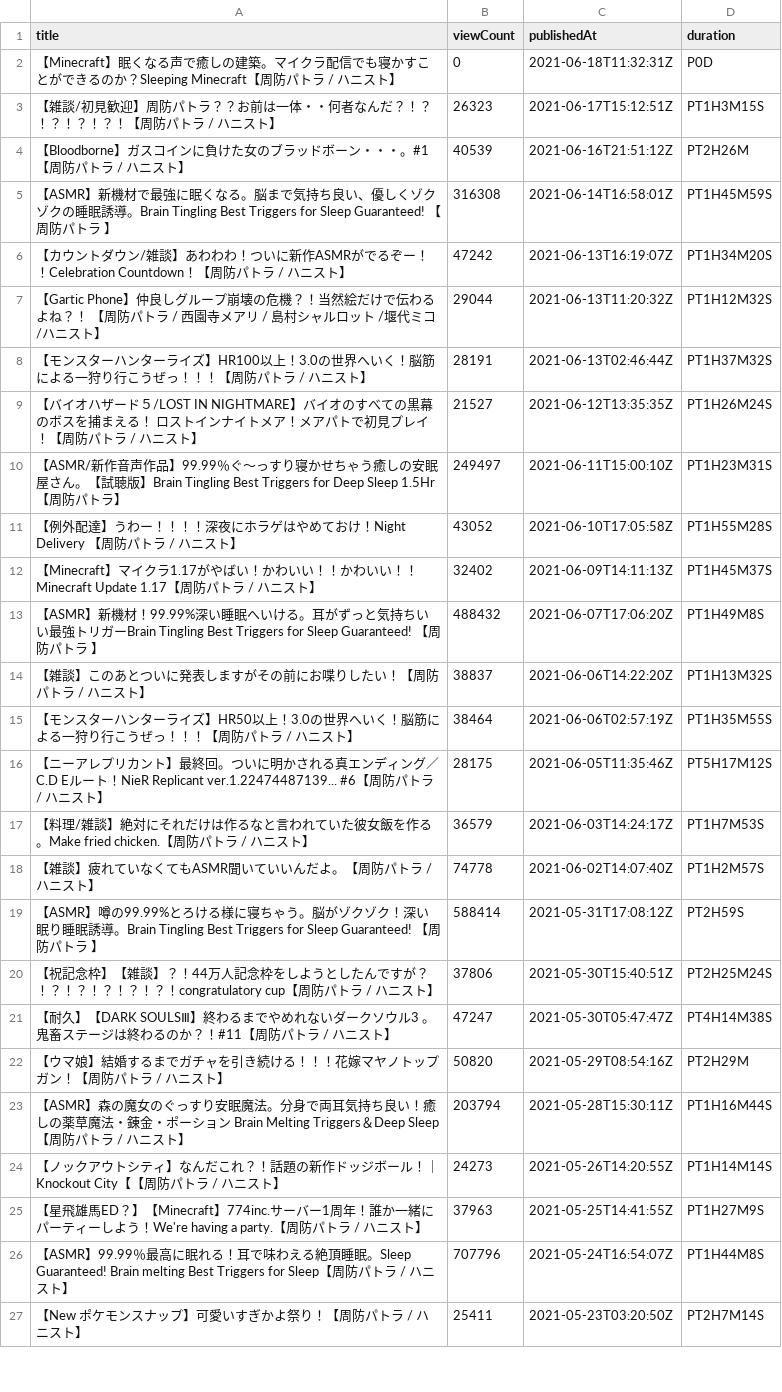
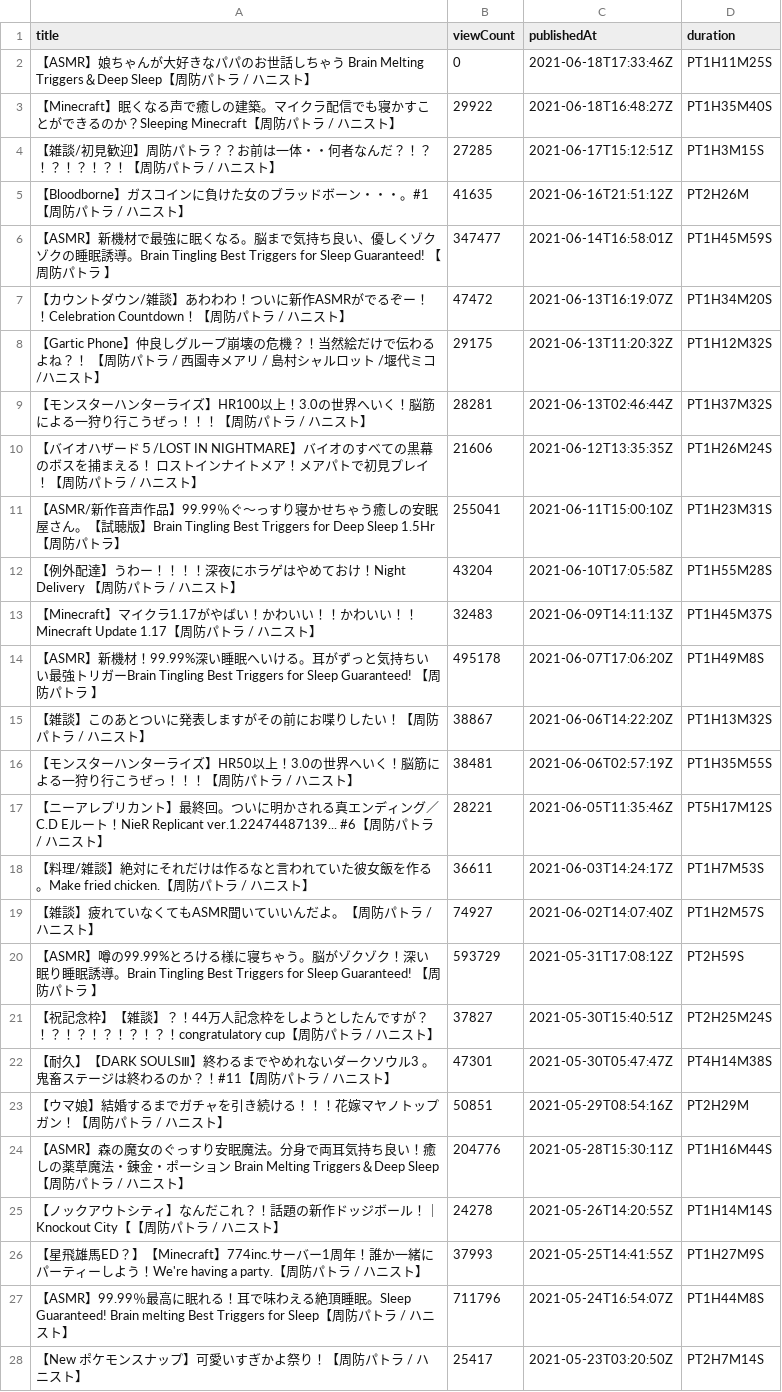
Before and after one commit to publictrain/oshihuya, a CSV file: videos_report_pato.csv, drawn as a sheet; only a part is shown; the diff covers the shown part only.

```diff
--- a/videos_report_pato.csv
+++ b/videos_report_pato.csv
@@ -1,27 +1,28 @@
 title,viewCount,publishedAt,duration
-【Minecraft】眠くなる声で癒しの建築。マイクラ配信でも寝かすことができるのか？Sleeping Minecraft【周防パトラ / ハニスト】,0,2021-06-18T11:32:31Z,P0D
-【雑談/初見歓迎】周防パトラ？？お前は一体・・何者なんだ？！？！？！？！？！【周防パトラ / ハニスト】,26323,2021-06-17T15:12:51Z,PT1H3M15S
-【Bloodborne】ガスコインに負けた女のブラッドボーン・・・。#1【周防パトラ / ハニスト】,40539,2021-06-16T21:51:12Z,PT2H26M
-【ASMR】新機材で最強に眠くなる。脳まで気持ち良い、優しくゾクゾクの睡眠誘導。Brain Tingling Best Triggers for Sleep Guaranteed! 【周防パトラ 】,316308,2021-06-14T16:58:01Z,PT1H45M59S
-【カウントダウン/雑談】あわわわ！ついに新作ASMRがでるぞー！！Celebration Countdown！【周防パトラ / ハニスト】,47242,2021-06-13T16:19:07Z,PT1H34M20S
-【Gartic Phone】仲良しグループ崩壊の危機？！当然絵だけで伝わるよね？！　【周防パトラ / 西園寺メアリ / 島村シャルロット /堰代ミコ/ハニスト】,29044,2021-06-13T11:20:32Z,PT1H12M32S
-【モンスターハンターライズ】HR100以上！3.0の世界へいく！脳筋による一狩り行こうぜっ！！！【周防パトラ / ハニスト】,28191,2021-06-13T02:46:44Z,PT1H37M32S
-【バイオハザード５/LOST IN NIGHTMARE】バイオのすべての黒幕のボスを捕まえる！ ロストインナイトメア！メアパトで初見プレイ！【周防パトラ / ハニスト】,21527,2021-06-12T13:35:35Z,PT1H26M24S
-【ASMR/新作音声作品】99.99％ぐ～っすり寝かせちゃう癒しの安眠屋さん。【試聴版】Brain Tingling Best Triggers for Deep Sleep 1.5Hr【周防パトラ】,249497,2021-06-11T15:00:10Z,PT1H23M31S
-【例外配達】うわー！！！！深夜にホラゲはやめておけ！Night Delivery 【周防パトラ / ハニスト】,43052,2021-06-10T17:05:58Z,PT1H55M28S
-【Minecraft】マイクラ1.17がやばい！かわいい！！かわいい！！Minecraft Update 1.17【周防パトラ / ハニスト】,32402,2021-06-09T14:11:13Z,PT1H45M37S
-【ASMR】新機材！99.99%深い睡眠へいける。耳がずっと気持ちいい最強トリガーBrain Tingling Best Triggers for Sleep Guaranteed! 【周防パトラ 】,488432,2021-06-07T17:06:20Z,PT1H49M8S
-【雑談】このあとついに発表しますがその前にお喋りしたい！【周防パトラ / ハニスト】,38837,2021-06-06T14:22:20Z,PT1H13M32S
-【モンスターハンターライズ】HR50以上！3.0の世界へいく！脳筋による一狩り行こうぜっ！！！【周防パトラ / ハニスト】,38464,2021-06-06T02:57:19Z,PT1H35M55S
-【ニーアレプリカント】最終回。ついに明かされる真エンディング／C.D Eルート！NieR Replicant ver.1.22474487139...　#6【周防パトラ / ハニスト】,28175,2021-06-05T11:35:46Z,PT5H17M12S
-【料理/雑談】絶対にそれだけは作るなと言われていた彼女飯を作る。Make fried chicken.【周防パトラ / ハニスト】,36579,2021-06-03T14:24:17Z,PT1H7M53S
-【雑談】疲れていなくてもASMR聞いていいんだよ。【周防パトラ / ハニスト】,74778,2021-06-02T14:07:40Z,PT1H2M57S
-【ASMR】噂の99.99%とろける様に寝ちゃう。脳がゾクゾク！深い眠り睡眠誘導。Brain Tingling Best Triggers for Sleep Guaranteed! 【周防パトラ 】,588414,2021-05-31T17:08:12Z,PT2H59S
-【祝記念枠】【雑談】？！44万人記念枠をしようとしたんですが？！？！？！？！？！？！congratulatory cup【周防パトラ / ハニスト】,37806,2021-05-30T15:40:51Z,PT2H25M24S
-【耐久】【DARK SOULSⅢ】終わるまでやめれないダークソウル3 。鬼畜ステージは終わるのか？！#11【周防パトラ / ハニスト】,47247,2021-05-30T05:47:47Z,PT4H14M38S
-【ウマ娘】結婚するまでガチャを引き続ける！！！花嫁マヤノトップガン！【周防パトラ / ハニスト】,50820,2021-05-29T08:54:16Z,PT2H29M
-【ASMR】森の魔女のぐっすり安眠魔法。分身で両耳気持ち良い！癒しの薬草魔法・錬金・ポーション Brain Melting Triggers＆Deep Sleep【周防パトラ / ハニスト】,203794,2021-05-28T15:30:11Z,PT1H16M44S
-【ノックアウトシティ】なんだこれ？！話題の新作ドッジボール！｜Knockout City【【周防パトラ / ハニスト】,24273,2021-05-26T14:20:55Z,PT1H14M14S
-【星飛雄馬ED？】【Minecraft】774inc.サーバー1周年！誰か一緒にパーティーしよう！We're having a party.【周防パトラ / ハニスト】,37963,2021-05-25T14:41:55Z,PT1H27M9S
-【ASMR】99.99％最高に眠れる！耳で味わえる絶頂睡眠。Sleep Guaranteed! Brain melting  Best Triggers for Sleep【周防パトラ / ハニスト】,707796,2021-05-24T16:54:07Z,PT1H44M8S
-【New ポケモンスナップ】可愛いすぎかよ祭り！【周防パトラ / ハニスト】,25411,2021-05-23T03:20:50Z,PT2H7M14S
+【ASMR】娘ちゃんが大好きなパパのお世話しちゃう Brain Melting Triggers＆Deep Sleep【周防パトラ / ハニスト】,0,2021-06-18T17:33:46Z,PT1H11M25S
+【Minecraft】眠くなる声で癒しの建築。マイクラ配信でも寝かすことができるのか？Sleeping Minecraft【周防パトラ / ハニスト】,29922,2021-06-18T16:48:27Z,PT1H35M40S
+【雑談/初見歓迎】周防パトラ？？お前は一体・・何者なんだ？！？！？！？！？！【周防パトラ / ハニスト】,27285,2021-06-17T15:12:51Z,PT1H3M15S
+【Bloodborne】ガスコインに負けた女のブラッドボーン・・・。#1【周防パトラ / ハニスト】,41635,2021-06-16T21:51:12Z,PT2H26M
+【ASMR】新機材で最強に眠くなる。脳まで気持ち良い、優しくゾクゾクの睡眠誘導。Brain Tingling Best Triggers for Sleep Guaranteed! 【周防パトラ 】,347477,2021-06-14T16:58:01Z,PT1H45M59S
+【カウントダウン/雑談】あわわわ！ついに新作ASMRがでるぞー！！Celebration Countdown！【周防パトラ / ハニスト】,47472,2021-06-13T16:19:07Z,PT1H34M20S
+【Gartic Phone】仲良しグループ崩壊の危機？！当然絵だけで伝わるよね？！　【周防パトラ / 西園寺メアリ / 島村シャルロット /堰代ミコ/ハニスト】,29175,2021-06-13T11:20:32Z,PT1H12M32S
+【モンスターハンターライズ】HR100以上！3.0の世界へいく！脳筋による一狩り行こうぜっ！！！【周防パトラ / ハニスト】,28281,2021-06-13T02:46:44Z,PT1H37M32S
+【バイオハザード５/LOST IN NIGHTMARE】バイオのすべての黒幕のボスを捕まえる！ ロストインナイトメア！メアパトで初見プレイ！【周防パトラ / ハニスト】,21606,2021-06-12T13:35:35Z,PT1H26M24S
+【ASMR/新作音声作品】99.99％ぐ～っすり寝かせちゃう癒しの安眠屋さん。【試聴版】Brain Tingling Best Triggers for Deep Sleep 1.5Hr【周防パトラ】,255041,2021-06-11T15:00:10Z,PT1H23M31S
+【例外配達】うわー！！！！深夜にホラゲはやめておけ！Night Delivery 【周防パトラ / ハニスト】,43204,2021-06-10T17:05:58Z,PT1H55M28S
+【Minecraft】マイクラ1.17がやばい！かわいい！！かわいい！！Minecraft Update 1.17【周防パトラ / ハニスト】,32483,2021-06-09T14:11:13Z,PT1H45M37S
+【ASMR】新機材！99.99%深い睡眠へいける。耳がずっと気持ちいい最強トリガーBrain Tingling Best Triggers for Sleep Guaranteed! 【周防パトラ 】,495178,2021-06-07T17:06:20Z,PT1H49M8S
+【雑談】このあとついに発表しますがその前にお喋りしたい！【周防パトラ / ハニスト】,38867,2021-06-06T14:22:20Z,PT1H13M32S
+【モンスターハンターライズ】HR50以上！3.0の世界へいく！脳筋による一狩り行こうぜっ！！！【周防パトラ / ハニスト】,38481,2021-06-06T02:57:19Z,PT1H35M55S
+【ニーアレプリカント】最終回。ついに明かされる真エンディング／C.D Eルート！NieR Replicant ver.1.22474487139...　#6【周防パトラ / ハニスト】,28221,2021-06-05T11:35:46Z,PT5H17M12S
+【料理/雑談】絶対にそれだけは作るなと言われていた彼女飯を作る。Make fried chicken.【周防パトラ / ハニスト】,36611,2021-06-03T14:24:17Z,PT1H7M53S
+【雑談】疲れていなくてもASMR聞いていいんだよ。【周防パトラ / ハニスト】,74927,2021-06-02T14:07:40Z,PT1H2M57S
+【ASMR】噂の99.99%とろける様に寝ちゃう。脳がゾクゾク！深い眠り睡眠誘導。Brain Tingling Best Triggers for Sleep Guaranteed! 【周防パトラ 】,593729,2021-05-31T17:08:12Z,PT2H59S
+【祝記念枠】【雑談】？！44万人記念枠をしようとしたんですが？！？！？！？！？！？！congratulatory cup【周防パトラ / ハニスト】,37827,2021-05-30T15:40:51Z,PT2H25M24S
+【耐久】【DARK SOULSⅢ】終わるまでやめれないダークソウル3 。鬼畜ステージは終わるのか？！#11【周防パトラ / ハニスト】,47301,2021-05-30T05:47:47Z,PT4H14M38S
+【ウマ娘】結婚するまでガチャを引き続ける！！！花嫁マヤノトップガン！【周防パトラ / ハニスト】,50851,2021-05-29T08:54:16Z,PT2H29M
+【ASMR】森の魔女のぐっすり安眠魔法。分身で両耳気持ち良い！癒しの薬草魔法・錬金・ポーション Brain Melting Triggers＆Deep Sleep【周防パトラ / ハニスト】,204776,2021-05-28T15:30:11Z,PT1H16M44S
+【ノックアウトシティ】なんだこれ？！話題の新作ドッジボール！｜Knockout City【【周防パトラ / ハニスト】,24278,2021-05-26T14:20:55Z,PT1H14M14S
+【星飛雄馬ED？】【Minecraft】774inc.サーバー1周年！誰か一緒にパーティーしよう！We're having a party.【周防パトラ / ハニスト】,37993,2021-05-25T14:41:55Z,PT1H27M9S
+【ASMR】99.99％最高に眠れる！耳で味わえる絶頂睡眠。Sleep Guaranteed! Brain melting  Best Triggers for Sleep【周防パトラ / ハニスト】,711796,2021-05-24T16:54:07Z,PT1H44M8S
+【New ポケモンスナップ】可愛いすぎかよ祭り！【周防パトラ / ハニスト】,25417,2021-05-23T03:20:50Z,PT2H7M14S
```
Also changed, not shown: 1 added row and 120 edited cells elsewhere in this file, videos_report_camomi.csv, videos_report_mea.csv, 20 other files.
